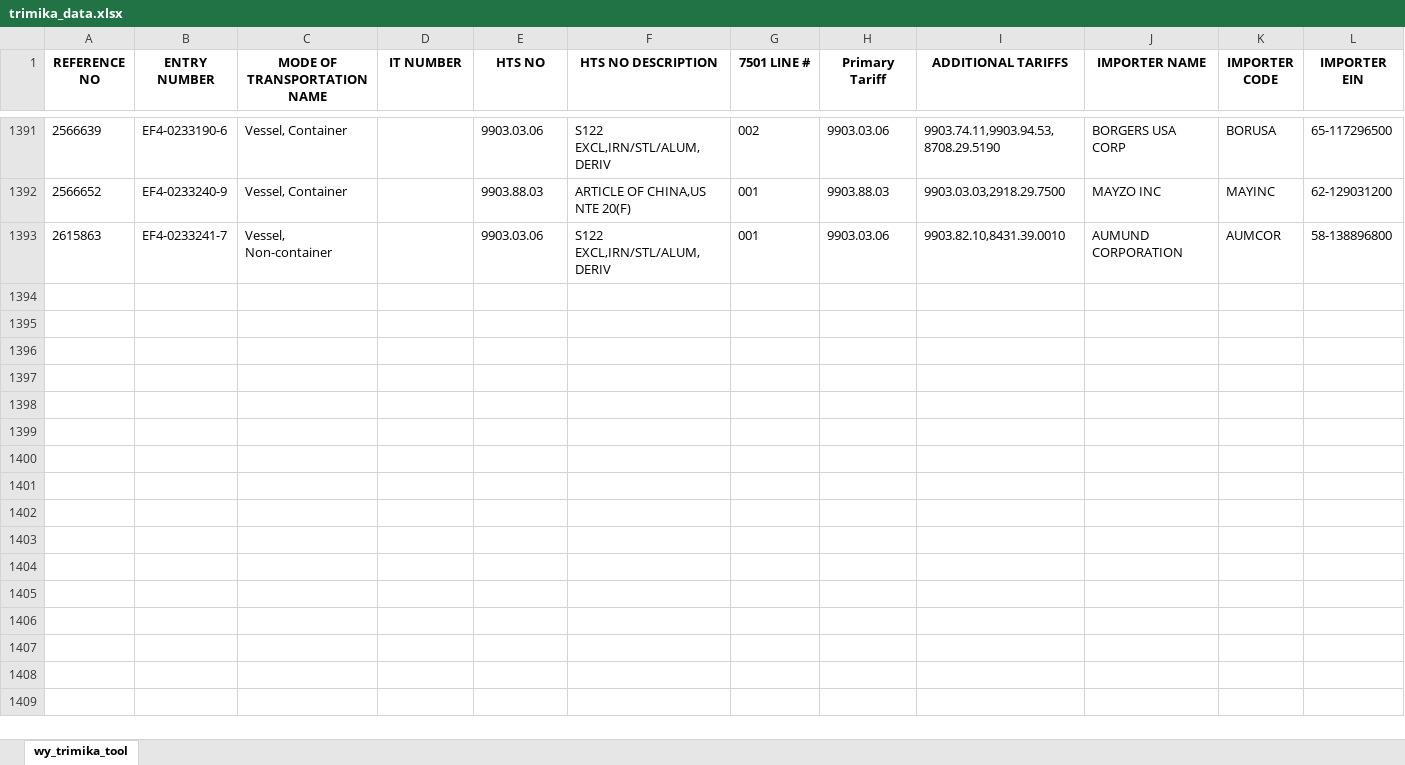
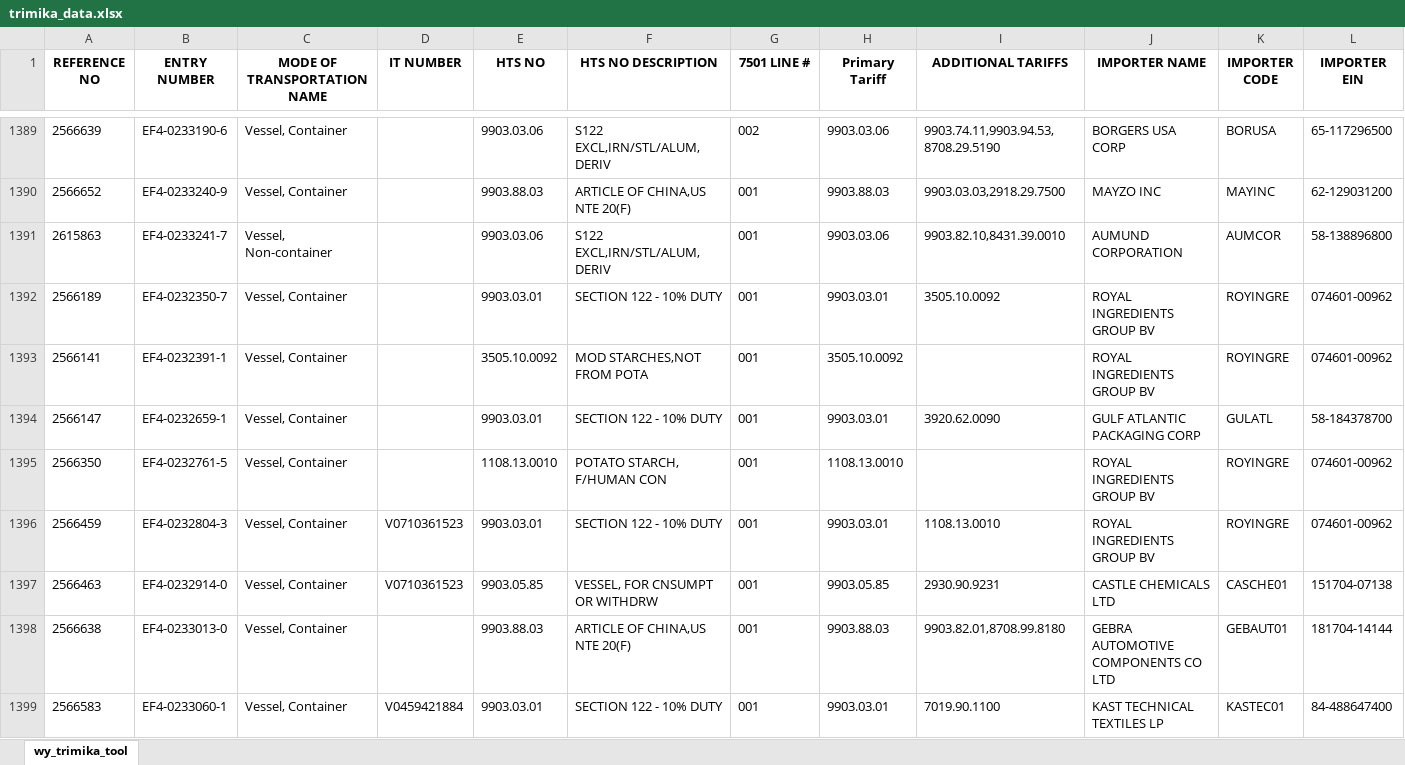
Before and after one commit to iffinc-ga/hts_search_tool, an Excel workbook: trimika_data.xlsx, sheet wy_trimika_tool, drawn as a sheet; only a part is shown, gaps mark what is left out; values as stored, in another font and other column widths than the file's, no borders; rows hold the shown columns only; the diff covers the shown part only; the diff names each change by its address in the sheet, - before the commit and + after, or states it on an @@ line.

Commit message:
Append trimika data — 15 new rows, 1405 total

```diff
--- a/trimika_data.xlsx (sheet wy_trimika_tool)
+++ b/trimika_data.xlsx (sheet wy_trimika_tool)
+row 1392: 2566189 | EF4-0232350-7 | Vessel, Container |  | 9903.03.01 | SECTION 122 - 10% DUTY | 001 | 9903.03.01 | 3505.10.0092 | ROYAL INGREDIENTS GROUP BV | ROYINGRE | 074601-00962
+row 1393: 2566141 | EF4-0232391-1 | Vessel, Container |  | 3505.10.0092 | MOD STARCHES,NOT FROM POTA | 001 | 3505.10.0092 |  | ROYAL INGREDIENTS GROUP BV | ROYINGRE | 074601-00962
+row 1394: 2566147 | EF4-0232659-1 | Vessel, Container |  | 9903.03.01 | SECTION 122 - 10% DUTY | 001 | 9903.03.01 | 3920.62.0090 | GULF ATLANTIC PACKAGING CORP | GULATL | 58-184378700
+row 1395: 2566350 | EF4-0232761-5 | Vessel, Container |  | 1108.13.0010 | POTATO STARCH, F/HUMAN CON | 001 | 1108.13.0010 |  | ROYAL INGREDIENTS GROUP BV | ROYINGRE | 074601-00962
+row 1396: 2566459 | EF4-0232804-3 | Vessel, Container | V0710361523 | 9903.03.01 | SECTION 122 - 10% DUTY | 001 | 9903.03.01 | 1108.13.0010 | ROYAL INGREDIENTS GROUP BV | ROYINGRE | 074601-00962
+row 1397: 2566463 | EF4-0232914-0 | Vessel, Container | V0710361523 | 9903.05.85 | VESSEL, FOR CNSUMPT OR WITHDRW | 001 | 9903.05.85 | 2930.90.9231 | CASTLE CHEMICALS LTD | CASCHE01 | 151704-07138
+row 1398: 2566638 | EF4-0233013-0 | Vessel, Container |  | 9903.88.03 | ARTICLE OF CHINA,US NTE 20(F) | 001 | 9903.88.03 | 9903.82.01,8708.99.8180 | GEBRA AUTOMOTIVE COMPONENTS CO LTD | GEBAUT01 | 181704-14144
+row 1399: 2566583 | EF4-0233060-1 | Vessel, Container | V0459421884 | 9903.03.01 | SECTION 122 - 10% DUTY | 001 | 9903.03.01 | 7019.90.1100 | KAST TECHNICAL TEXTILES LP | KASTEC01 | 84-488647400
```
Also changed, not shown: 7 added rows and 2 removed rows elsewhere in this sheet.
